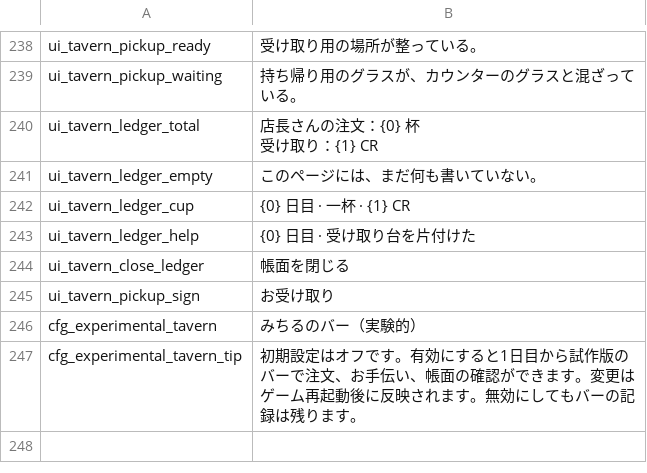
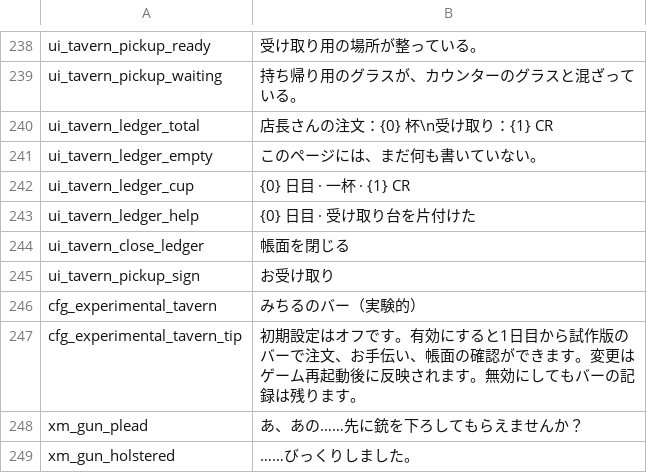
Before and after one commit to sanshanya/-XiaomanVisitor, a CSV file: package/XiaomanVisitor/Localization/ja.csv, drawn as a sheet; only a part is shown, gaps mark what is left out.

Commit message:
Add scoped Xiaoman aiming reaction and frightened lip sync

```diff
--- a/package/XiaomanVisitor/Localization/ja.csv
+++ b/package/XiaomanVisitor/Localization/ja.csv
@@ -239,4 +239,3 @@ ui_tavern_pickup_ready,受け取り用の場所が整っている。
 ui_tavern_pickup_waiting,持ち帰り用のグラスが、カウンターのグラスと混ざっている。
-ui_tavern_ledger_total,"店長さんの注文：{0} 杯
-受け取り：{1} CR"
+ui_tavern_ledger_total,店長さんの注文：{0} 杯\n受け取り：{1} CR
 ui_tavern_ledger_empty,このページには、まだ何も書いていない。
@@ -248 +247,3 @@ cfg_experimental_tavern,みちるのバー（実験的）
 cfg_experimental_tavern_tip,初期設定はオフです。有効にすると1日目から試作版のバーで注文、お手伝い、帳面の確認ができます。変更はゲーム再起動後に反映されます。無効にしてもバーの記録は残ります。
+xm_gun_plead,あ、あの……先に銃を下ろしてもらえませんか？
+xm_gun_holstered,……びっくりしました。
```
Also changed, not shown: package/XiaomanVisitor/Localization/en.csv, package/XiaomanVisitor/Localization/zh.csv, 23 other files.
